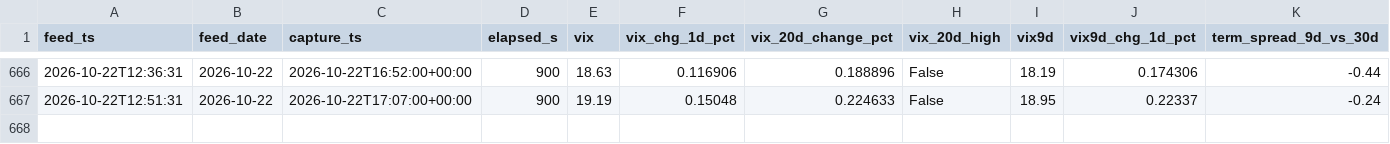
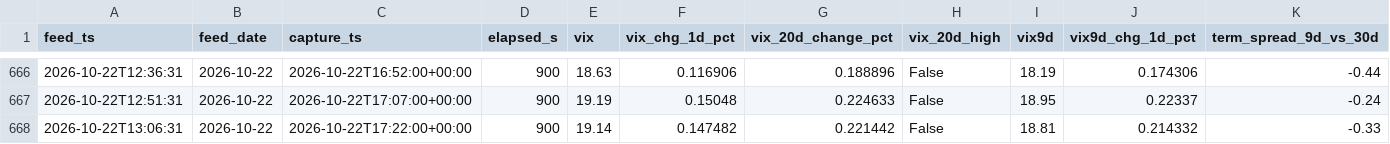
Before and after one commit to Emf2912147/GEX, a CSV file: history/vix_state.csv, drawn as a sheet; only a part is shown, gaps mark what is left out; rows hold the shown columns only; the diff names each change by its address in the sheet, - before the commit and + after, or states it on an @@ line.

```diff
--- a/history/vix_state.csv
+++ b/history/vix_state.csv
+row 668: 2026-10-22T13:06:31 | 2026-10-22 | 2026-10-22T17:22:00+00:00 | 900 | 19.14 | 0.147482 | 0.221442 | False | 18.81 | 0.214332 | -0.33
```
Also changed, not shown: history/intraday_state.csv, 12 other files.
